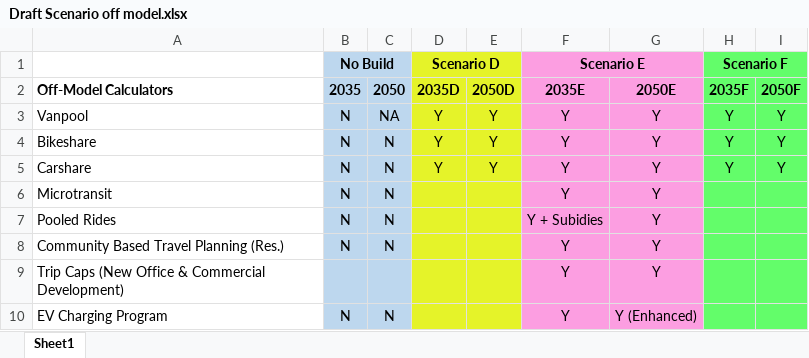
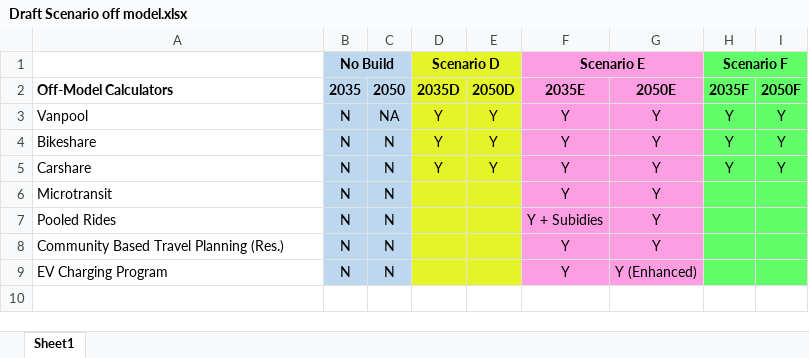
Before and after one commit to SANDAG/Off_Model_Calculators_ABM2, an Excel workbook: off_model_calculators/sandag_inputs/Draft Scenario off model.xlsx, sheet Sheet1, drawn as a sheet; values as stored, in another font and other column widths than the file's, no borders; the diff names each change by its address in the sheet, - before the commit and + after, or states it on an @@ line.

Commit message:
Add files via upload
Off-model calculators assumption for draft scenarios.

```diff
--- a/off_model_calculators/sandag_inputs/Draft Scenario off model.xlsx (sheet Sheet1)
+++ b/off_model_calculators/sandag_inputs/Draft Scenario off model.xlsx (sheet Sheet1)
-row 9: Trip Caps (New Office & Commercial Development) |  |  |  |  | Y | Y
```
